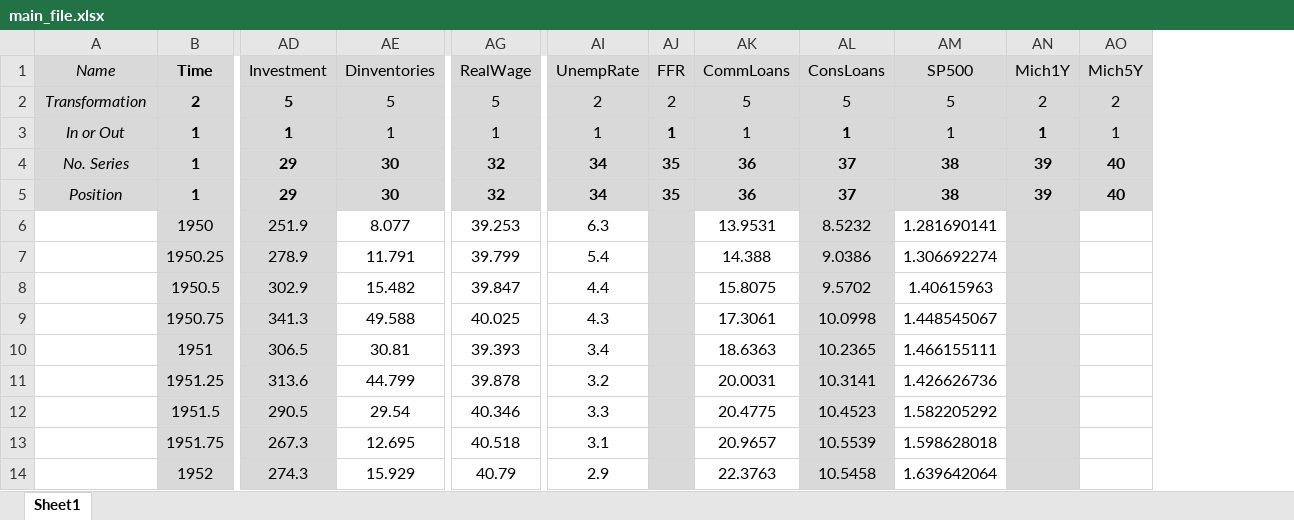
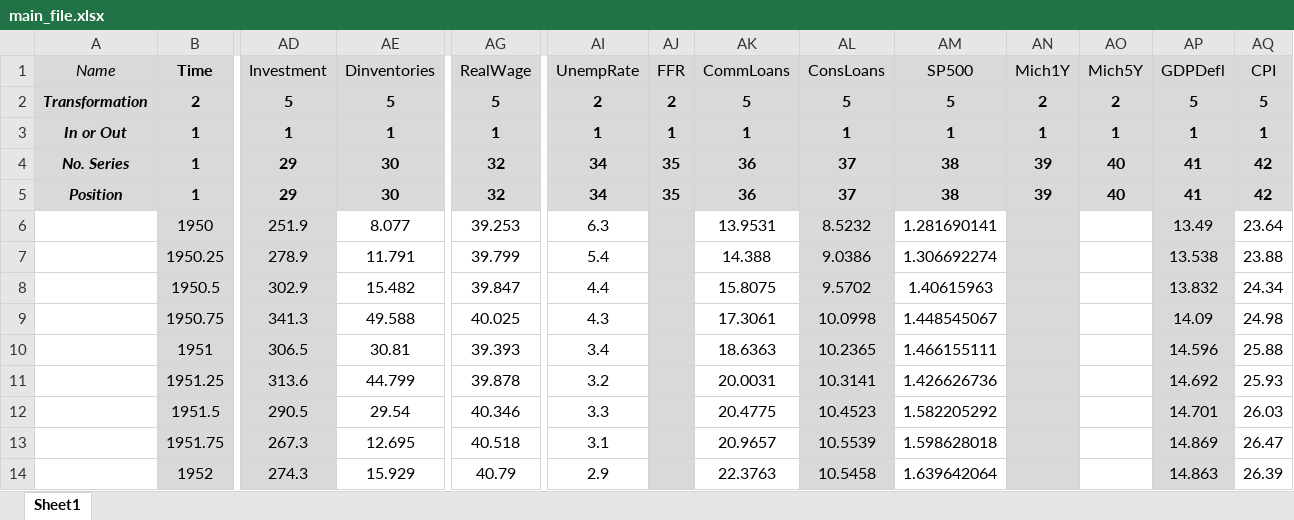
Before and after one commit to marcobrianti1989/Noise_Over_Cycles, an Excel workbook: Data/main_file.xlsx, sheet Sheet1, drawn as a sheet; only a part is shown, gaps mark what is left out; values as stored, in another font and other column widths than the file's, no borders; the diff names each change by its address in the sheet, - before the commit and + after, or states it on an @@ line.

```diff
--- a/Data/main_file.xlsx (sheet Sheet1)
+++ b/Data/main_file.xlsx (sheet Sheet1)
+column AP (GDPDefl), rows 2-14: 5 | 1 | 41 | 41 | 13.49 | 13.538 | 13.832 | 14.09 | 14.596 | 14.692 | 14.701 | 14.869 | 14.863
+column AQ (CPI), rows 2-14: 5 | 1 | 42 | 42 | 23.64 | 23.88 | 24.34 | 24.98 | 25.88 | 25.93 | 26.03 | 26.47 | 26.39
-A2:A5 bold: off
+A2:A5 bold: on
-AE2:AE3 bold: off
+AE2:AE3 bold: on
-AG2:AG3 bold: off
+AG2:AG3 bold: on
-AI2:AO2 bold: off
+AI2:AO2 bold: on
-AI3 bold: off
+AI3 bold: on
-AK3 bold: off
+AK3 bold: on
-AM3 bold: off
+AM3 bold: on
-AO3 bold: off
+AO3 bold: on
```
Also changed, not shown: Data/Dataset_test_PC.xlsx.
